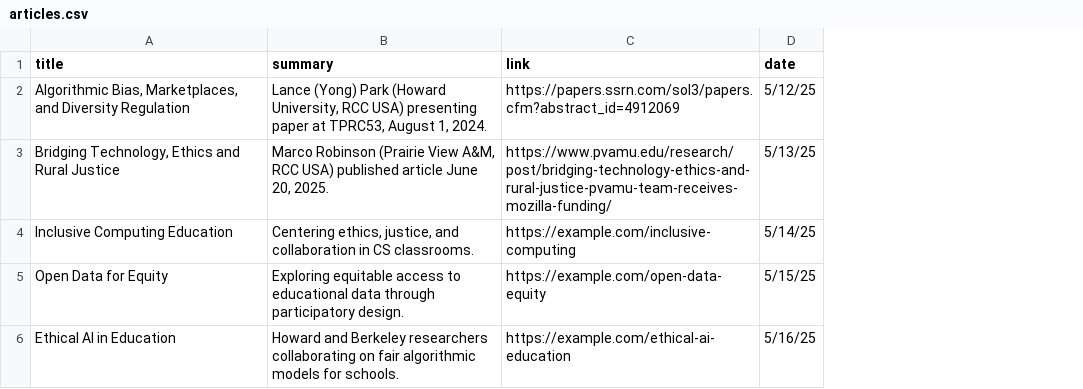
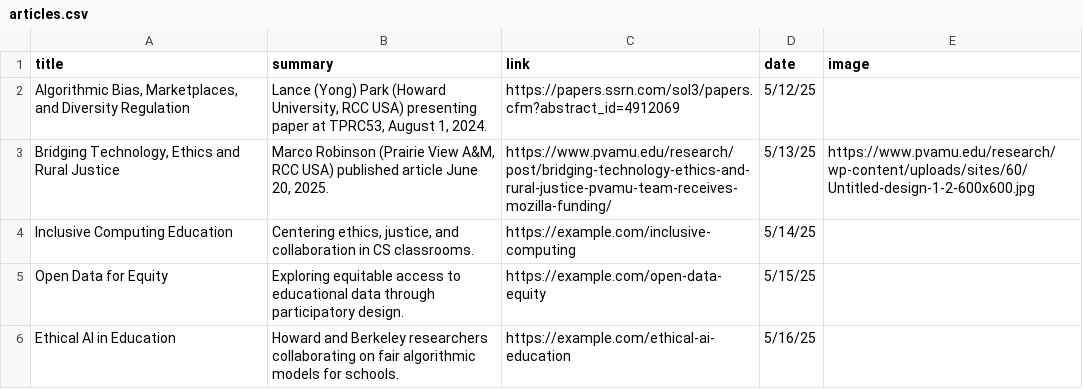
Before and after one commit to sazeka/Mozilla-Education-Impact, a CSV file: dist/data/articles.csv, drawn as a sheet; the diff names each change by its address in the sheet, - before the commit and + after, or states it on an @@ line.

Commit message:
Updated Article
Made cards larger, adjusted hight, added images (url).

```diff
--- a/dist/data/articles.csv
+++ b/dist/data/articles.csv
+column E (image), row 3: https://www.pvamu.edu/research/wp-content/uploads/sites/60/Untitled-design-1-2-600x600.jpg
```
Also changed, not shown: public/data/articles.csv, 6 other files.
